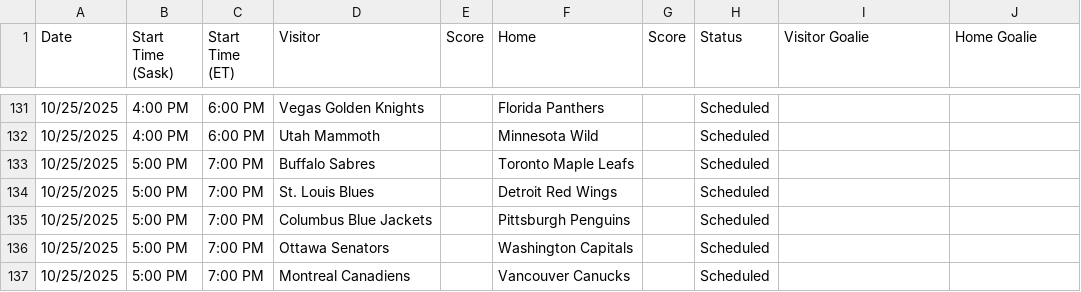
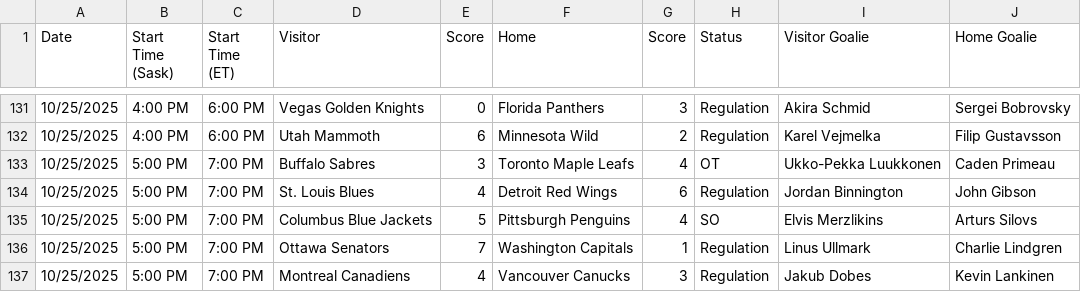
Before and after one commit to dpk1212/nhl-savant, a CSV file: public/nhl-202526-asplayed.csv, drawn as a sheet; only a part is shown, gaps mark what is left out; the diff covers the shown part only.

Commit message:
ACCURACY TEST: 2025-26 early season validation complete
- Created test2025Accuracy.js script with full team name mapping
- Tested 104 regulation games from Oct 7-27, 2025
- Total Goals: RMSE 2.209, bias -0.358 (slightly under-predicting)
- Win Probability: 44.2% accuracy - CRITICAL ISSUE (all predictions at 50%)
- Generated detailed report and analysis
- Recommendations: Fix win probability function, adjust calibration 1.39→1.436
- Model functional but needs win prob fix for betting usefulness

```diff
--- a/public/nhl-202526-asplayed.csv
+++ b/public/nhl-202526-asplayed.csv
@@ -131,7 +131,7 @@ Date,Start Time (Sask),Start Time (ET),Visitor,Score,Home,Score,Status,Visitor G
-10/25/2025,4:00 PM,6:00 PM,Vegas Golden Knights,,Florida Panthers,,Scheduled,,
-10/25/2025,4:00 PM,6:00 PM,Utah Mammoth,,Minnesota Wild,,Scheduled,,
-10/25/2025,5:00 PM,7:00 PM,Buffalo Sabres,,Toronto Maple Leafs,,Scheduled,,
-10/25/2025,5:00 PM,7:00 PM,St. Louis Blues,,Detroit Red Wings,,Scheduled,,
-10/25/2025,5:00 PM,7:00 PM,Columbus Blue Jackets,,Pittsburgh Penguins,,Scheduled,,
-10/25/2025,5:00 PM,7:00 PM,Ottawa Senators,,Washington Capitals,,Scheduled,,
-10/25/2025,5:00 PM,7:00 PM,Montreal Canadiens,,Vancouver Canucks,,Scheduled,,
+10/25/2025,4:00 PM,6:00 PM,Vegas Golden Knights,0,Florida Panthers,3,Regulation,Akira Schmid,Sergei Bobrovsky
+10/25/2025,4:00 PM,6:00 PM,Utah Mammoth,6,Minnesota Wild,2,Regulation,Karel Vejmelka,Filip Gustavsson
+10/25/2025,5:00 PM,7:00 PM,Buffalo Sabres,3,Toronto Maple Leafs,4,OT,Ukko-Pekka Luukkonen,Caden Primeau
+10/25/2025,5:00 PM,7:00 PM,St. Louis Blues,4,Detroit Red Wings,6,Regulation,Jordan Binnington,John Gibson
+10/25/2025,5:00 PM,7:00 PM,Columbus Blue Jackets,5,Pittsburgh Penguins,4,SO,Elvis Merzlikins,Arturs Silovs
+10/25/2025,5:00 PM,7:00 PM,Ottawa Senators,7,Washington Capitals,1,Regulation,Linus Ullmark,Charlie Lindgren
+10/25/2025,5:00 PM,7:00 PM,Montreal Canadiens,4,Vancouver Canucks,3,Regulation,Jakub Dobes,Kevin Lankinen
```
Also changed, not shown: 100 edited cells elsewhere in this file, 23 other files.
